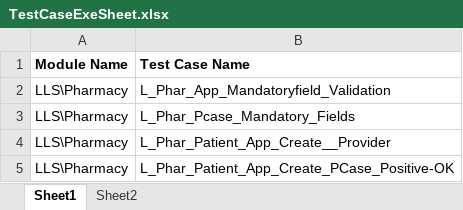
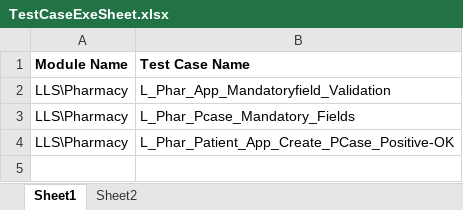
Before and after one commit to sbabupresidency1/fipsar_automation, an Excel workbook: QA/testcases/TestCaseExeSheet.xlsx, sheet Sheet1, drawn as a sheet; values as stored, in another font and other column widths than the file's, no borders; the diff names each change by its address in the sheet, - before the commit and + after, or states it on an @@ line.

```diff
--- a/QA/testcases/TestCaseExeSheet.xlsx (sheet Sheet1)
+++ b/QA/testcases/TestCaseExeSheet.xlsx (sheet Sheet1)
-row 4: LLS\Pharmacy | L_Phar_Patient_App_Create__Provider
```
Also changed, not shown: sheet Sheet2, 1 other file.
